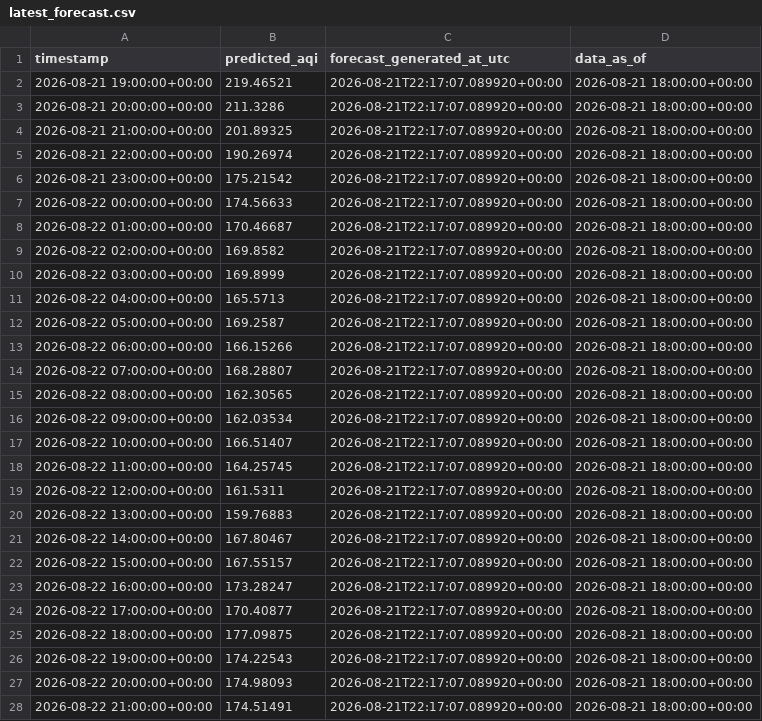
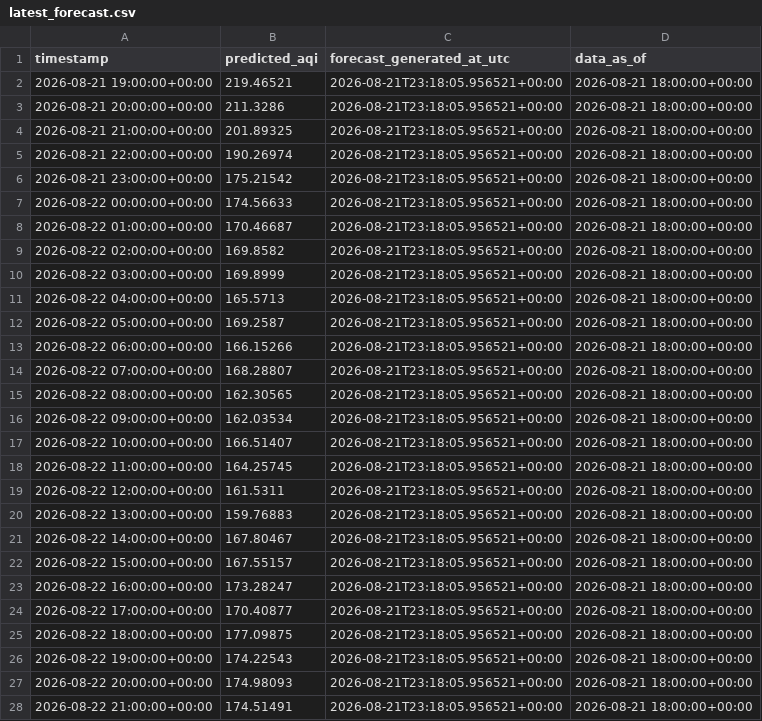
Before and after one commit to Moosa-Hassan/lahore_aqi, a CSV file: predictions/latest_forecast.csv, drawn as a sheet; only a part is shown; the diff covers the shown part only.

```diff
--- a/predictions/latest_forecast.csv
+++ b/predictions/latest_forecast.csv
@@ -1,28 +1,28 @@
 timestamp,predicted_aqi,forecast_generated_at_utc,data_as_of
-2026-08-21 19:00:00+00:00,219.46521,2026-08-21T22:17:07.089920+00:00,2026-08-21 18:00:00+00:00
-2026-08-21 20:00:00+00:00,211.3286,2026-08-21T22:17:07.089920+00:00,2026-08-21 18:00:00+00:00
-2026-08-21 21:00:00+00:00,201.89325,2026-08-21T22:17:07.089920+00:00,2026-08-21 18:00:00+00:00
-2026-08-21 22:00:00+00:00,190.26974,2026-08-21T22:17:07.089920+00:00,2026-08-21 18:00:00+00:00
-2026-08-21 23:00:00+00:00,175.21542,2026-08-21T22:17:07.089920+00:00,2026-08-21 18:00:00+00:00
-2026-08-22 00:00:00+00:00,174.56633,2026-08-21T22:17:07.089920+00:00,2026-08-21 18:00:00+00:00
-2026-08-22 01:00:00+00:00,170.46687,2026-08-21T22:17:07.089920+00:00,2026-08-21 18:00:00+00:00
-2026-08-22 02:00:00+00:00,169.8582,2026-08-21T22:17:07.089920+00:00,2026-08-21 18:00:00+00:00
-2026-08-22 03:00:00+00:00,169.8999,2026-08-21T22:17:07.089920+00:00,2026-08-21 18:00:00+00:00
-2026-08-22 04:00:00+00:00,165.5713,2026-08-21T22:17:07.089920+00:00,2026-08-21 18:00:00+00:00
-2026-08-22 05:00:00+00:00,169.2587,2026-08-21T22:17:07.089920+00:00,2026-08-21 18:00:00+00:00
-2026-08-22 06:00:00+00:00,166.15266,2026-08-21T22:17:07.089920+00:00,2026-08-21 18:00:00+00:00
-2026-08-22 07:00:00+00:00,168.28807,2026-08-21T22:17:07.089920+00:00,2026-08-21 18:00:00+00:00
-2026-08-22 08:00:00+00:00,162.30565,2026-08-21T22:17:07.089920+00:00,2026-08-21 18:00:00+00:00
-2026-08-22 09:00:00+00:00,162.03534,2026-08-21T22:17:07.089920+00:00,2026-08-21 18:00:00+00:00
-2026-08-22 10:00:00+00:00,166.51407,2026-08-21T22:17:07.089920+00:00,2026-08-21 18:00:00+00:00
-2026-08-22 11:00:00+00:00,164.25745,2026-08-21T22:17:07.089920+00:00,2026-08-21 18:00:00+00:00
-2026-08-22 12:00:00+00:00,161.5311,2026-08-21T22:17:07.089920+00:00,2026-08-21 18:00:00+00:00
-2026-08-22 13:00:00+00:00,159.76883,2026-08-21T22:17:07.089920+00:00,2026-08-21 18:00:00+00:00
-2026-08-22 14:00:00+00:00,167.80467,2026-08-21T22:17:07.089920+00:00,2026-08-21 18:00:00+00:00
-2026-08-22 15:00:00+00:00,167.55157,2026-08-21T22:17:07.089920+00:00,2026-08-21 18:00:00+00:00
-2026-08-22 16:00:00+00:00,173.28247,2026-08-21T22:17:07.089920+00:00,2026-08-21 18:00:00+00:00
-2026-08-22 17:00:00+00:00,170.40877,2026-08-21T22:17:07.089920+00:00,2026-08-21 18:00:00+00:00
-2026-08-22 18:00:00+00:00,177.09875,2026-08-21T22:17:07.089920+00:00,2026-08-21 18:00:00+00:00
-2026-08-22 19:00:00+00:00,174.22543,2026-08-21T22:17:07.089920+00:00,2026-08-21 18:00:00+00:00
-2026-08-22 20:00:00+00:00,174.98093,2026-08-21T22:17:07.089920+00:00,2026-08-21 18:00:00+00:00
-2026-08-22 21:00:00+00:00,174.51491,2026-08-21T22:17:07.089920+00:00,2026-08-21 18:00:00+00:00
+2026-08-21 19:00:00+00:00,219.46521,2026-08-21T23:18:05.956521+00:00,2026-08-21 18:00:00+00:00
+2026-08-21 20:00:00+00:00,211.3286,2026-08-21T23:18:05.956521+00:00,2026-08-21 18:00:00+00:00
+2026-08-21 21:00:00+00:00,201.89325,2026-08-21T23:18:05.956521+00:00,2026-08-21 18:00:00+00:00
+2026-08-21 22:00:00+00:00,190.26974,2026-08-21T23:18:05.956521+00:00,2026-08-21 18:00:00+00:00
+2026-08-21 23:00:00+00:00,175.21542,2026-08-21T23:18:05.956521+00:00,2026-08-21 18:00:00+00:00
+2026-08-22 00:00:00+00:00,174.56633,2026-08-21T23:18:05.956521+00:00,2026-08-21 18:00:00+00:00
+2026-08-22 01:00:00+00:00,170.46687,2026-08-21T23:18:05.956521+00:00,2026-08-21 18:00:00+00:00
+2026-08-22 02:00:00+00:00,169.8582,2026-08-21T23:18:05.956521+00:00,2026-08-21 18:00:00+00:00
+2026-08-22 03:00:00+00:00,169.8999,2026-08-21T23:18:05.956521+00:00,2026-08-21 18:00:00+00:00
+2026-08-22 04:00:00+00:00,165.5713,2026-08-21T23:18:05.956521+00:00,2026-08-21 18:00:00+00:00
+2026-08-22 05:00:00+00:00,169.2587,2026-08-21T23:18:05.956521+00:00,2026-08-21 18:00:00+00:00
+2026-08-22 06:00:00+00:00,166.15266,2026-08-21T23:18:05.956521+00:00,2026-08-21 18:00:00+00:00
+2026-08-22 07:00:00+00:00,168.28807,2026-08-21T23:18:05.956521+00:00,2026-08-21 18:00:00+00:00
+2026-08-22 08:00:00+00:00,162.30565,2026-08-21T23:18:05.956521+00:00,2026-08-21 18:00:00+00:00
+2026-08-22 09:00:00+00:00,162.03534,2026-08-21T23:18:05.956521+00:00,2026-08-21 18:00:00+00:00
+2026-08-22 10:00:00+00:00,166.51407,2026-08-21T23:18:05.956521+00:00,2026-08-21 18:00:00+00:00
+2026-08-22 11:00:00+00:00,164.25745,2026-08-21T23:18:05.956521+00:00,2026-08-21 18:00:00+00:00
+2026-08-22 12:00:00+00:00,161.5311,2026-08-21T23:18:05.956521+00:00,2026-08-21 18:00:00+00:00
+2026-08-22 13:00:00+00:00,159.76883,2026-08-21T23:18:05.956521+00:00,2026-08-21 18:00:00+00:00
+2026-08-22 14:00:00+00:00,167.80467,2026-08-21T23:18:05.956521+00:00,2026-08-21 18:00:00+00:00
+2026-08-22 15:00:00+00:00,167.55157,2026-08-21T23:18:05.956521+00:00,2026-08-21 18:00:00+00:00
+2026-08-22 16:00:00+00:00,173.28247,2026-08-21T23:18:05.956521+00:00,2026-08-21 18:00:00+00:00
+2026-08-22 17:00:00+00:00,170.40877,2026-08-21T23:18:05.956521+00:00,2026-08-21 18:00:00+00:00
+2026-08-22 18:00:00+00:00,177.09875,2026-08-21T23:18:05.956521+00:00,2026-08-21 18:00:00+00:00
+2026-08-22 19:00:00+00:00,174.22543,2026-08-21T23:18:05.956521+00:00,2026-08-21 18:00:00+00:00
+2026-08-22 20:00:00+00:00,174.98093,2026-08-21T23:18:05.956521+00:00,2026-08-21 18:00:00+00:00
+2026-08-22 21:00:00+00:00,174.51491,2026-08-21T23:18:05.956521+00:00,2026-08-21 18:00:00+00:00
```
Also changed, not shown: 45 edited cells elsewhere in this file.
